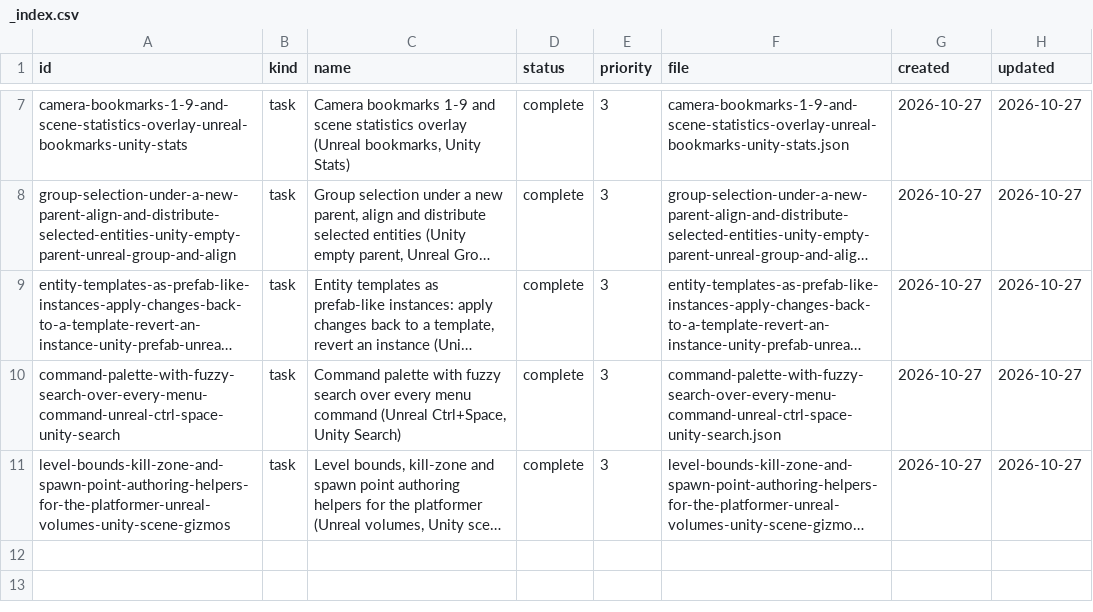
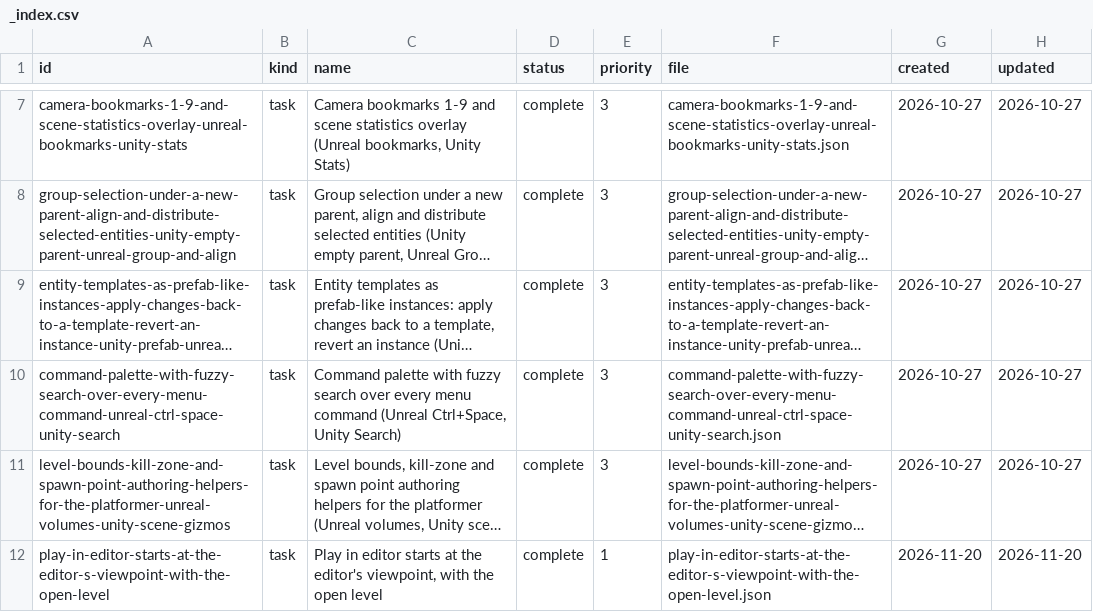
Before and after one commit to DeanWilsonDev/lantern, a CSV file: docs/kanban/world-editor/tools-borrowed-from-unity-and-unreal/_index.csv, drawn as a sheet; only a part is shown, gaps mark what is left out; long unchanged cells end in …; the diff names each change by its address in the sheet, - before the commit and + after, or states it on an @@ line.

```diff
--- a/docs/kanban/world-editor/tools-borrowed-from-unity-and-unreal/_index.csv
+++ b/docs/kanban/world-editor/tools-borrowed-from-unity-and-unreal/_index.csv
+row 12: play-in-editor-starts-at-the-editor-s-viewpoint-with-the-open-level | task | Play in editor starts at the editor's viewpoint, with the open level | complete | 1 | play-in-editor-starts-at-the-editor-s-viewpoint-with-the-open-level.json | 2026-11-20 | 2026-11-20
```
Also changed, not shown: 19 other files.
